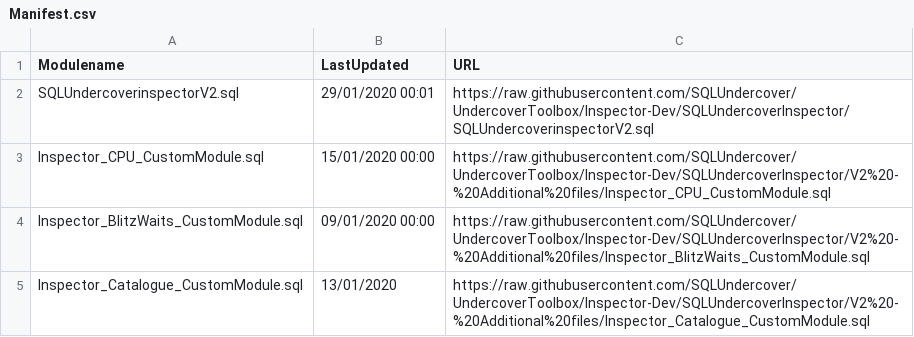
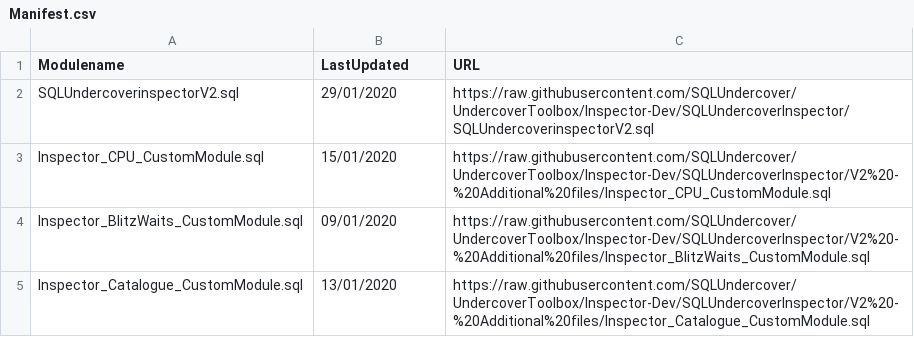
Before and after one commit to SQLUndercover/UndercoverToolbox, a CSV file: SQLUndercoverInspector/V2 - Additional files/Manifest.csv, drawn as a sheet.

Commit message:
Auto Update Manifest
Removed the timestamp from revision dates..

```diff
--- a/SQLUndercoverInspector/V2 - Additional files/Manifest.csv
+++ b/SQLUndercoverInspector/V2 - Additional files/Manifest.csv
@@ -1,5 +1,5 @@
 Modulename,LastUpdated,URL
-SQLUndercoverinspectorV2.sql,29/01/2020 00:01,https://raw.githubusercontent.com/SQLUndercover/UndercoverToolbox/Inspector-Dev/SQLUndercoverInspector/SQLUndercoverinspectorV2.sql
-Inspector_CPU_CustomModule.sql,15/01/2020 00:00,https://raw.githubusercontent.com/SQLUndercover/UndercoverToolbox/Inspector-Dev/SQLUndercoverInspector/V2%20-%20Additional%20files/Inspector_CPU_CustomModule.sql
-Inspector_BlitzWaits_CustomModule.sql,09/01/2020 00:00,https://raw.githubusercontent.com/SQLUndercover/UndercoverToolbox/Inspector-Dev/SQLUndercoverInspector/V2%20-%20Additional%20files/Inspector_BlitzWaits_CustomModule.sql
+SQLUndercoverinspectorV2.sql,29/01/2020,https://raw.githubusercontent.com/SQLUndercover/UndercoverToolbox/Inspector-Dev/SQLUndercoverInspector/SQLUndercoverinspectorV2.sql
+Inspector_CPU_CustomModule.sql,15/01/2020,https://raw.githubusercontent.com/SQLUndercover/UndercoverToolbox/Inspector-Dev/SQLUndercoverInspector/V2%20-%20Additional%20files/Inspector_CPU_CustomModule.sql
+Inspector_BlitzWaits_CustomModule.sql,09/01/2020,https://raw.githubusercontent.com/SQLUndercover/UndercoverToolbox/Inspector-Dev/SQLUndercoverInspector/V2%20-%20Additional%20files/Inspector_BlitzWaits_CustomModule.sql
 Inspector_Catalogue_CustomModule.sql,13/01/2020,https://raw.githubusercontent.com/SQLUndercover/UndercoverToolbox/Inspector-Dev/SQLUndercoverInspector/V2%20-%20Additional%20files/Inspector_Catalogue_CustomModule.sql
```
